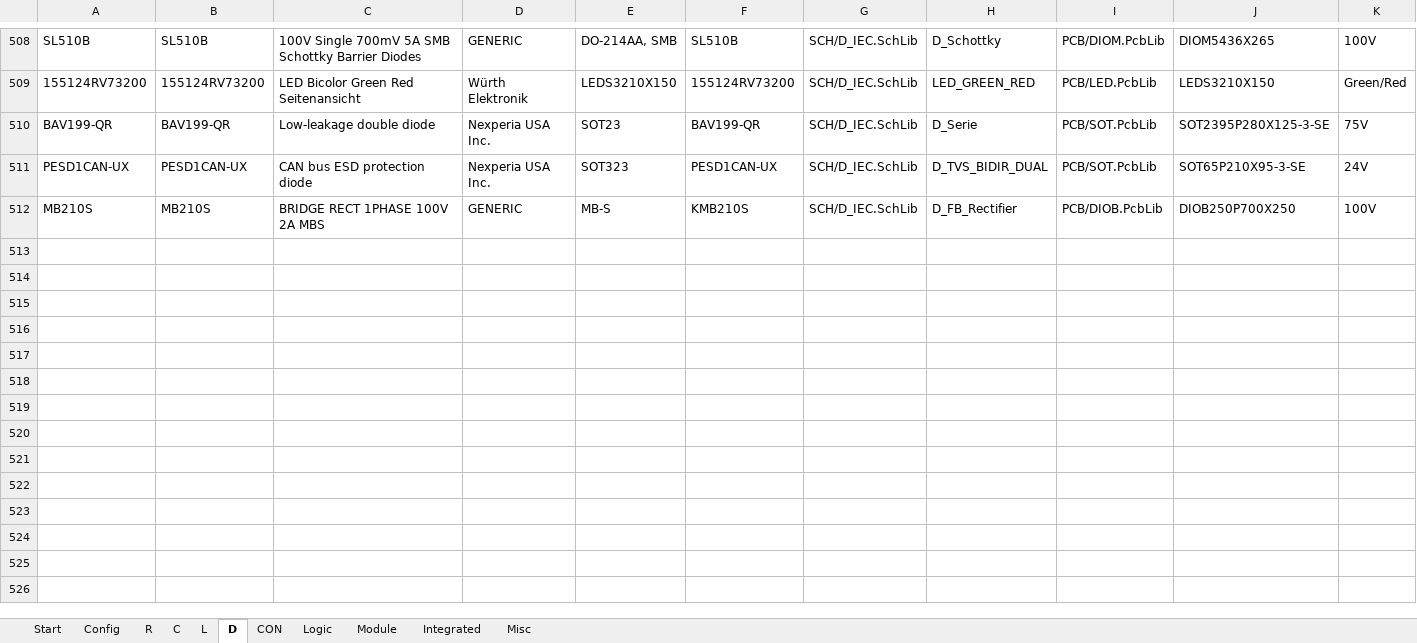
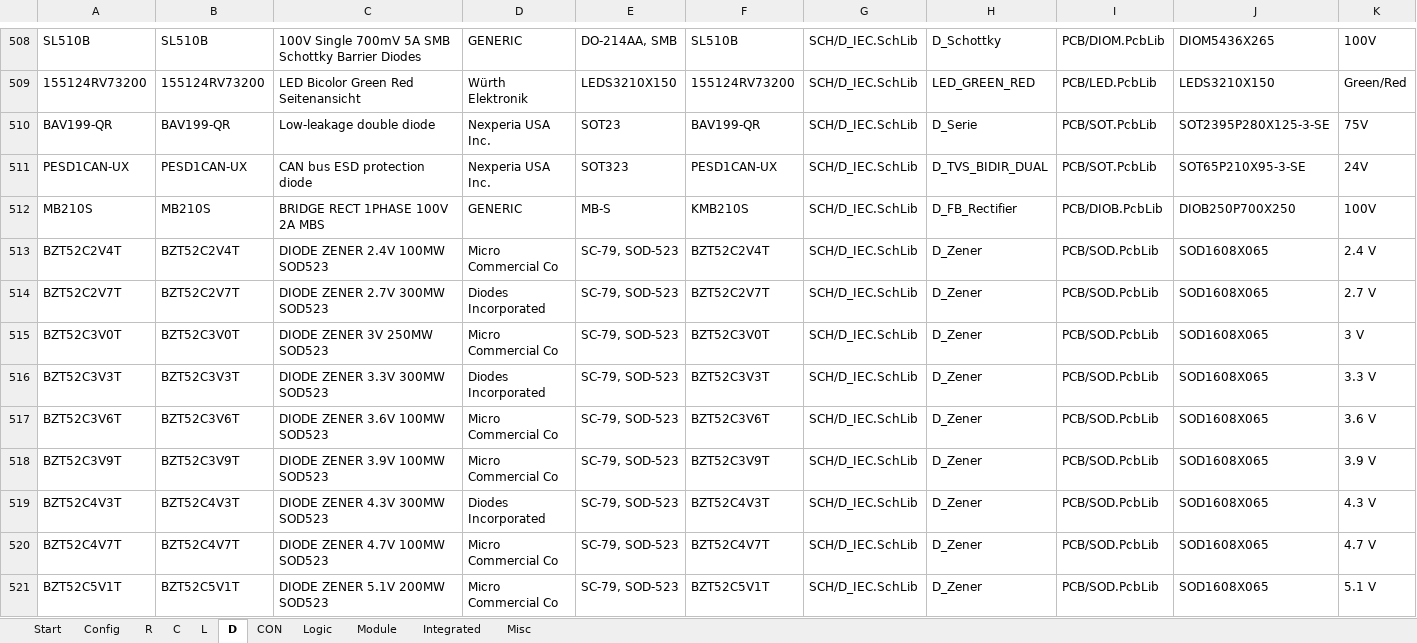
Before and after one commit to daniw/daniw_altium_lib, an Excel workbook: daniw_altium_lib.xlsx, sheet D, drawn as a sheet; only a part is shown, gaps mark what is left out; values as stored, in another font and other column widths than the file's, no borders; rows hold the shown columns only; the diff covers the shown part only; the diff names each change by its address in the sheet, - before the commit and + after, or states it on an @@ line.

Commit message:
Added Zener Diodes, MOSFETS

```diff
--- a/daniw_altium_lib.xlsx (sheet D)
+++ b/daniw_altium_lib.xlsx (sheet D)
+row 513: BZT52C2V4T | BZT52C2V4T | DIODE ZENER 2.4V 100MW SOD523 | Micro Commercial Co | SC-79, SOD-523 | BZT52C2V4T | SCH/D_IEC.SchLib | D_Zener | PCB/SOD.PcbLib | SOD1608X065 | 2.4 V
+row 514: BZT52C2V7T | BZT52C2V7T | DIODE ZENER 2.7V 300MW SOD523 | Diodes Incorporated | SC-79, SOD-523 | BZT52C2V7T | SCH/D_IEC.SchLib | D_Zener | PCB/SOD.PcbLib | SOD1608X065 | 2.7 V
+row 515: BZT52C3V0T | BZT52C3V0T | DIODE ZENER 3V 250MW SOD523 | Micro Commercial Co | SC-79, SOD-523 | BZT52C3V0T | SCH/D_IEC.SchLib | D_Zener | PCB/SOD.PcbLib | SOD1608X065 | 3 V
+row 516: BZT52C3V3T | BZT52C3V3T | DIODE ZENER 3.3V 300MW SOD523 | Diodes Incorporated | SC-79, SOD-523 | BZT52C3V3T | SCH/D_IEC.SchLib | D_Zener | PCB/SOD.PcbLib | SOD1608X065 | 3.3 V
+row 517: BZT52C3V6T | BZT52C3V6T | DIODE ZENER 3.6V 100MW SOD523 | Micro Commercial Co | SC-79, SOD-523 | BZT52C3V6T | SCH/D_IEC.SchLib | D_Zener | PCB/SOD.PcbLib | SOD1608X065 | 3.6 V
+row 518: BZT52C3V9T | BZT52C3V9T | DIODE ZENER 3.9V 100MW SOD523 | Micro Commercial Co | SC-79, SOD-523 | BZT52C3V9T | SCH/D_IEC.SchLib | D_Zener | PCB/SOD.PcbLib | SOD1608X065 | 3.9 V
+row 519: BZT52C4V3T | BZT52C4V3T | DIODE ZENER 4.3V 300MW SOD523 | Diodes Incorporated | SC-79, SOD-523 | BZT52C4V3T | SCH/D_IEC.SchLib | D_Zener | PCB/SOD.PcbLib | SOD1608X065 | 4.3 V
+row 520: BZT52C4V7T | BZT52C4V7T | DIODE ZENER 4.7V 100MW SOD523 | Micro Commercial Co | SC-79, SOD-523 | BZT52C4V7T | SCH/D_IEC.SchLib | D_Zener | PCB/SOD.PcbLib | SOD1608X065 | 4.7 V
+row 521: BZT52C5V1T | BZT52C5V1T | DIODE ZENER 5.1V 200MW SOD523 | Micro Commercial Co | SC-79, SOD-523 | BZT52C5V1T | SCH/D_IEC.SchLib | D_Zener | PCB/SOD.PcbLib | SOD1608X065 | 5.1 V
```
Also changed, not shown: 55 added rows elsewhere in this sheet, sheet Integrated, 1 other file.
